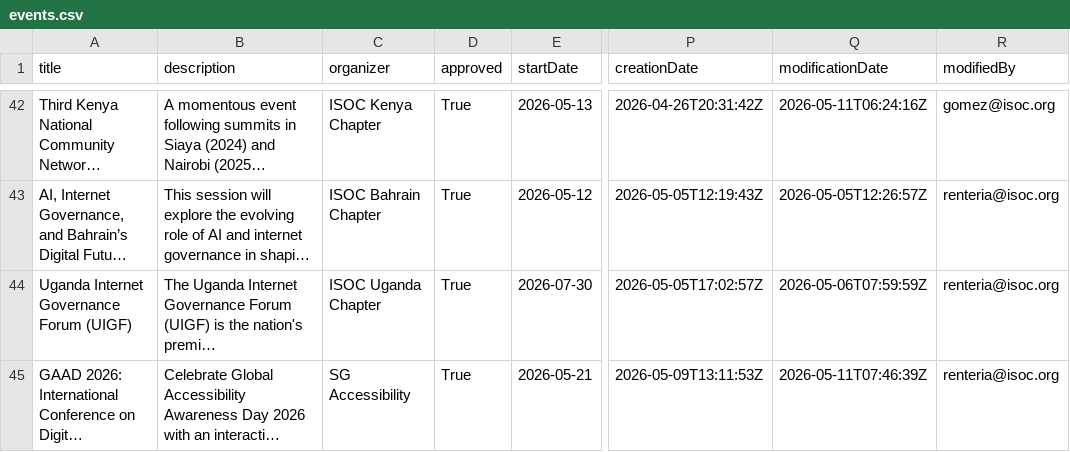
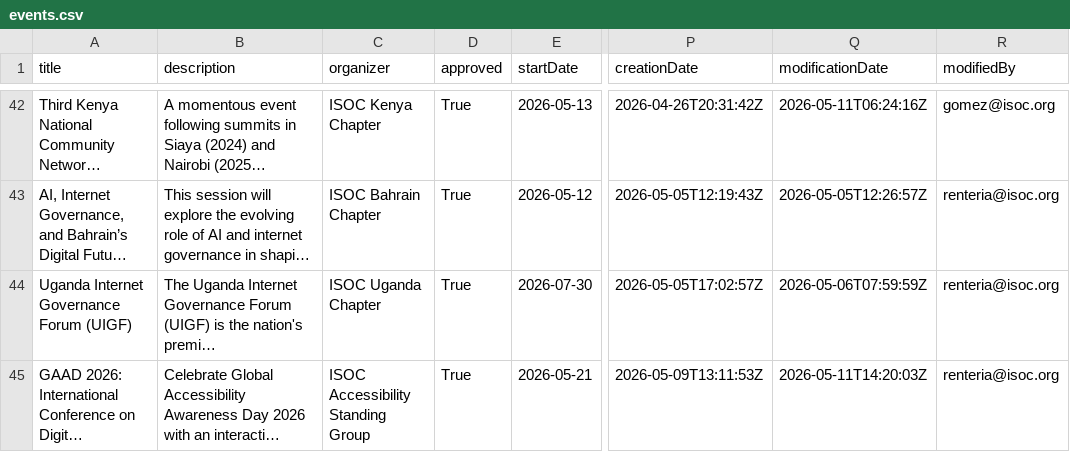
Before and after one commit to InternetSociety/community-opportunities, a CSV file: community-events/data/events.csv, drawn as a sheet; only a part is shown, gaps mark what is left out; long unchanged cells end in …; the diff names each change by its address in the sheet, - before the commit and + after, or states it on an @@ line.

```diff
--- a/community-events/data/events.csv
+++ b/community-events/data/events.csv
-C45 (organizer): SG Accessibility
+C45 (organizer): ISOC Accessibility Standing Group
-Q45 (modificationDate): 2026-05-11T07:46:39Z
+Q45 (modificationDate): 2026-05-11T14:20:03Z
```
Also changed, not shown: 1 other file.
